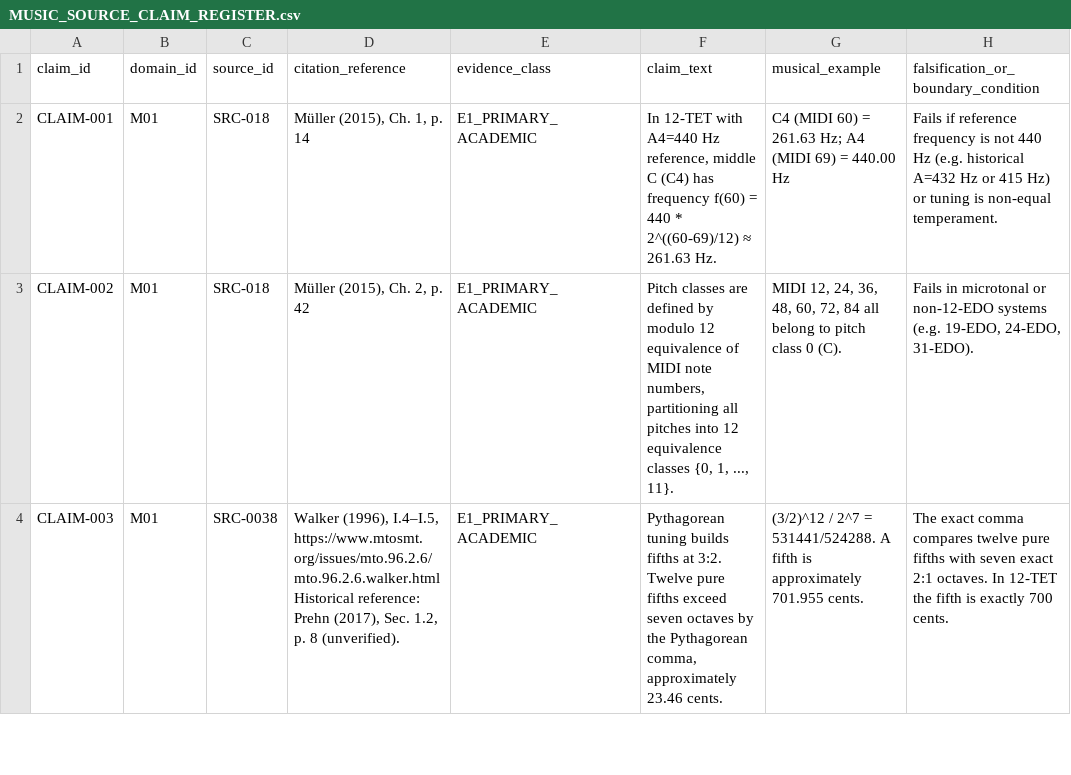
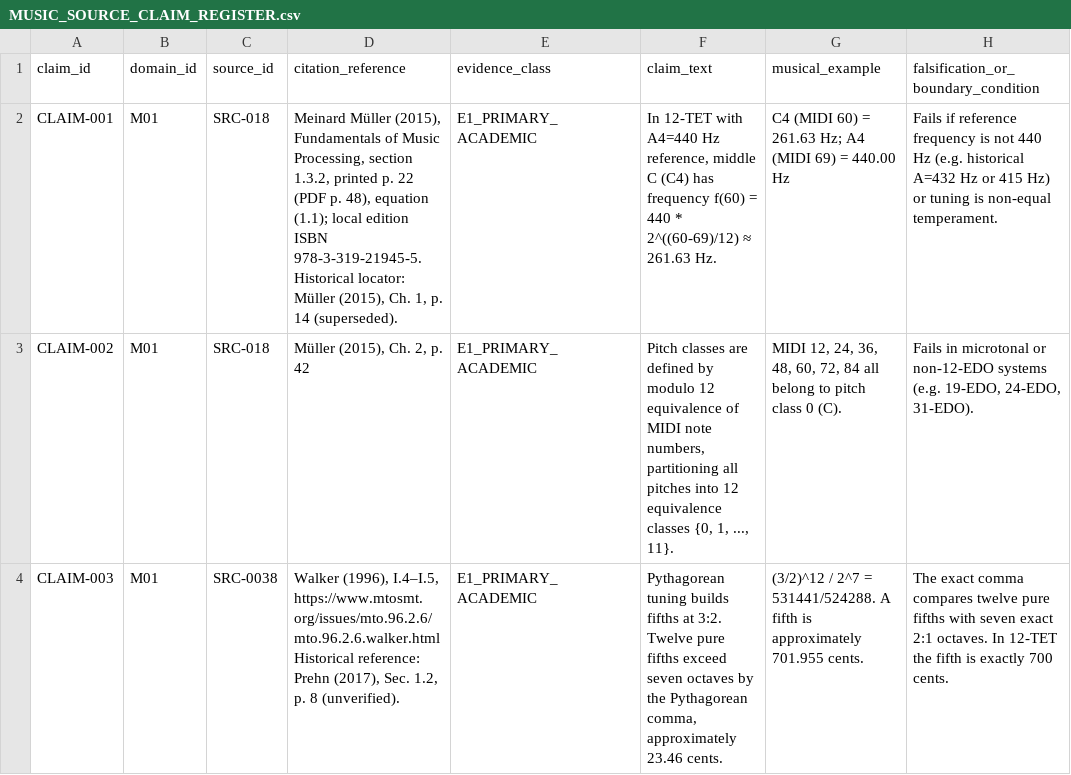
Before and after one commit to n05a-design/steps, a CSV file: knowledge/sources/MUSIC_SOURCE_CLAIM_REGISTER.csv, drawn as a sheet; only a part is shown; the diff covers the shown part only; the diff names each change by its address in the sheet, - before the commit and + after, or states it on an @@ line.

Commit message:
audit: review all historical graph edges and validate remaining research evidence
Signed-off-by: n05a-design <n05a.musik@gmail.com>

```diff
--- a/knowledge/sources/MUSIC_SOURCE_CLAIM_REGISTER.csv
+++ b/knowledge/sources/MUSIC_SOURCE_CLAIM_REGISTER.csv
-D2 (citation_reference): Müller (2015), Ch. 1, p. 14
+D2 (citation_reference): Meinard Müller (2015), Fundamentals of Music Processing, section 1.3.2, printed p. 22 (PDF p. 48), equation (1.1); local edition ISBN 978-3-319-21945-5. Historical locator: Müller (2015), Ch. 1, p. 14 (superseded).
```
Also changed, not shown: 5 edited cells elsewhere in this file, knowledge/benchmark/COVERAGE.csv, 29 other files.
